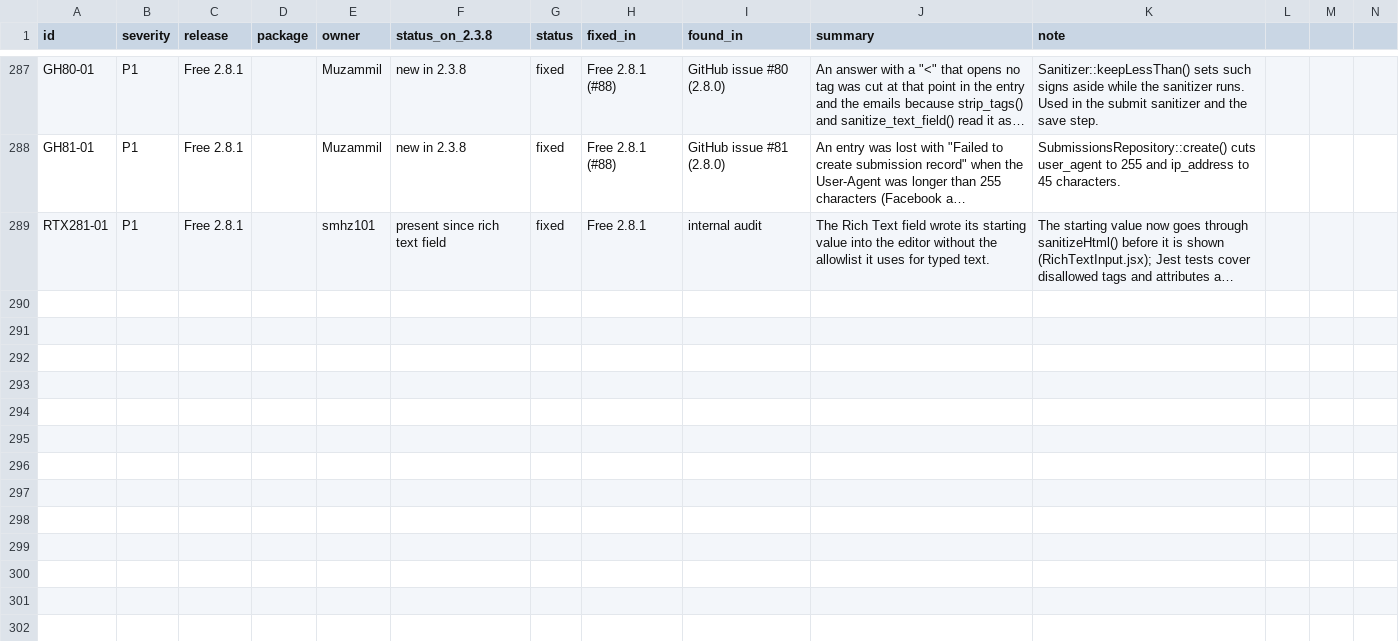
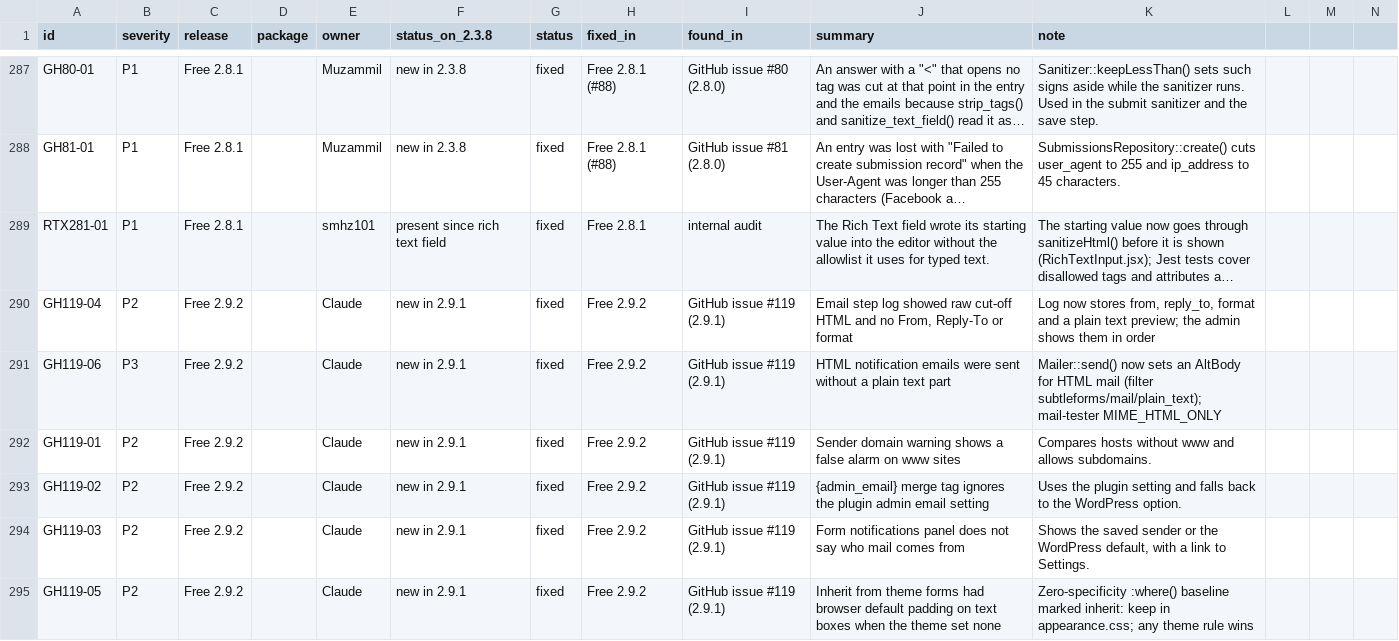
Before and after one commit to smhz101/subtleforms, a CSV file: docs/dev/bug-ledger.csv, drawn as a sheet; only a part is shown, gaps mark what is left out; long unchanged cells end in …; rows hold the shown columns only; the diff names each change by its address in the sheet, - before the commit and + after, or states it on an @@ line.

Commit message:
Release 2.10.0 (#179)

```diff
--- a/docs/dev/bug-ledger.csv
+++ b/docs/dev/bug-ledger.csv
+row 290: GH119-04 | P2 | Free 2.9.2 |  | Claude | new in 2.9.1 | fixed | Free 2.9.2 | GitHub issue #119 (2.9.1) | Email step log showed raw cut-off HTML and no From, Reply-To or format | Log now stores from, reply_to, format and a plain text preview; the admin shows them in order
+row 291: GH119-06 | P3 | Free 2.9.2 |  | Claude | new in 2.9.1 | fixed | Free 2.9.2 | GitHub issue #119 (2.9.1) | HTML notification emails were sent without a plain text part | Mailer::send() now sets an AltBody for HTML mail (filter subtleforms/mail/plain_text); mail-tester MIME_HTML_ONLY
+row 292: GH119-01 | P2 | Free 2.9.2 |  | Claude | new in 2.9.1 | fixed | Free 2.9.2 | GitHub issue #119 (2.9.1) | Sender domain warning shows a false alarm on www sites | Compares hosts without www and allows subdomains.
+row 293: GH119-02 | P2 | Free 2.9.2 |  | Claude | new in 2.9.1 | fixed | Free 2.9.2 | GitHub issue #119 (2.9.1) | {admin_email} merge tag ignores the plugin admin email setting | Uses the plugin setting and falls back to the WordPress option.
+row 294: GH119-03 | P2 | Free 2.9.2 |  | Claude | new in 2.9.1 | fixed | Free 2.9.2 | GitHub issue #119 (2.9.1) | Form notifications panel does not say who mail comes from | Shows the saved sender or the WordPress default, with a link to Settings.
+row 295: GH119-05 | P2 | Free 2.9.2 |  | Claude | new in 2.9.1 | fixed | Free 2.9.2 | GitHub issue #119 (2.9.1) | Inherit from theme forms had browser default padding on text boxes when the theme set none | Zero-specificity :where() baseline marked inherit: keep in appearance.css; any theme rule wins
```
Also changed, not shown: 50 other files.
